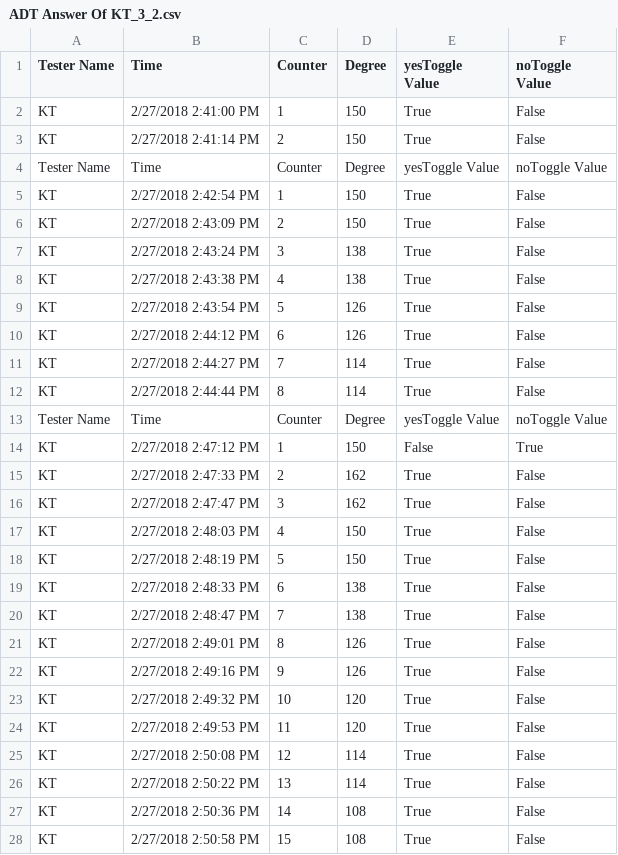
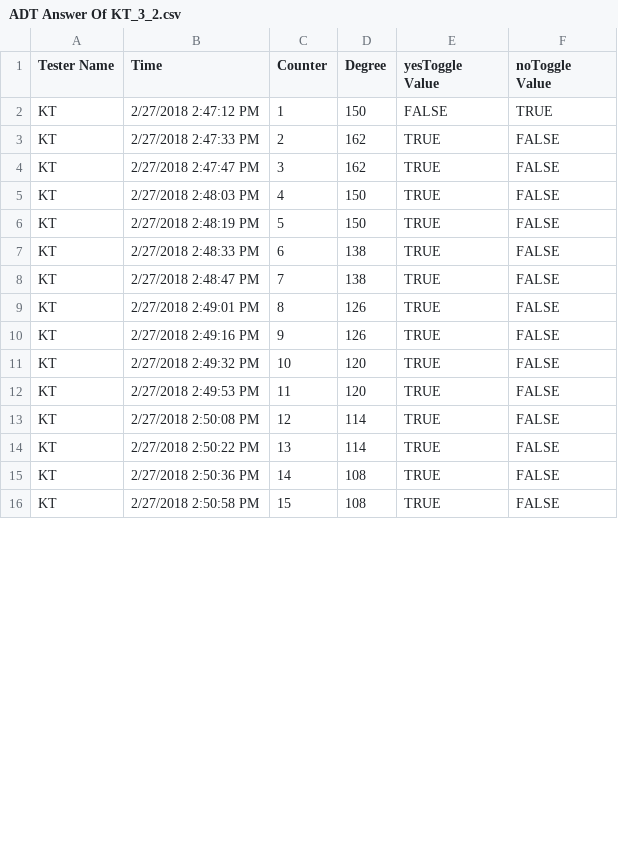
Before and after one commit to HongYu-CHANG/FacePush, a CSV file: DC MOTOR/Applicaton/StudyOne_ADT/ADT_Results/ADT Answer Of KT_3_2.csv, drawn as a sheet; only a part is shown; the diff covers the shown part only.

```diff
--- a/DC MOTOR/Applicaton/StudyOne_ADT/ADT_Results/ADT Answer Of KT_3_2.csv
+++ b/DC MOTOR/Applicaton/StudyOne_ADT/ADT_Results/ADT Answer Of KT_3_2.csv
@@ -1,28 +1,16 @@
 Tester Name, Time, Counter, Degree, yesToggle Value, noToggle Value
-KT,2/27/2018 2:41:00 PM,1,150,True,False
-KT,2/27/2018 2:41:14 PM,2,150,True,False
-Tester Name, Time, Counter, Degree, yesToggle Value, noToggle Value
-KT,2/27/2018 2:42:54 PM,1,150,True,False
-KT,2/27/2018 2:43:09 PM,2,150,True,False
-KT,2/27/2018 2:43:24 PM,3,138,True,False
-KT,2/27/2018 2:43:38 PM,4,138,True,False
-KT,2/27/2018 2:43:54 PM,5,126,True,False
-KT,2/27/2018 2:44:12 PM,6,126,True,False
-KT,2/27/2018 2:44:27 PM,7,114,True,False
-KT,2/27/2018 2:44:44 PM,8,114,True,False
-Tester Name, Time, Counter, Degree, yesToggle Value, noToggle Value
-KT,2/27/2018 2:47:12 PM,1,150,False,True
-KT,2/27/2018 2:47:33 PM,2,162,True,False
-KT,2/27/2018 2:47:47 PM,3,162,True,False
-KT,2/27/2018 2:48:03 PM,4,150,True,False
-KT,2/27/2018 2:48:19 PM,5,150,True,False
-KT,2/27/2018 2:48:33 PM,6,138,True,False
-KT,2/27/2018 2:48:47 PM,7,138,True,False
-KT,2/27/2018 2:49:01 PM,8,126,True,False
-KT,2/27/2018 2:49:16 PM,9,126,True,False
-KT,2/27/2018 2:49:32 PM,10,120,True,False
-KT,2/27/2018 2:49:53 PM,11,120,True,False
-KT,2/27/2018 2:50:08 PM,12,114,True,False
-KT,2/27/2018 2:50:22 PM,13,114,True,False
-KT,2/27/2018 2:50:36 PM,14,108,True,False
-KT,2/27/2018 2:50:58 PM,15,108,True,False
+KT,2/27/2018 2:47:12 PM,1,150,FALSE,TRUE
+KT,2/27/2018 2:47:33 PM,2,162,TRUE,FALSE
+KT,2/27/2018 2:47:47 PM,3,162,TRUE,FALSE
+KT,2/27/2018 2:48:03 PM,4,150,TRUE,FALSE
+KT,2/27/2018 2:48:19 PM,5,150,TRUE,FALSE
+KT,2/27/2018 2:48:33 PM,6,138,TRUE,FALSE
+KT,2/27/2018 2:48:47 PM,7,138,TRUE,FALSE
+KT,2/27/2018 2:49:01 PM,8,126,TRUE,FALSE
+KT,2/27/2018 2:49:16 PM,9,126,TRUE,FALSE
+KT,2/27/2018 2:49:32 PM,10,120,TRUE,FALSE
+KT,2/27/2018 2:49:53 PM,11,120,TRUE,FALSE
+KT,2/27/2018 2:50:08 PM,12,114,TRUE,FALSE
+KT,2/27/2018 2:50:22 PM,13,114,TRUE,FALSE
+KT,2/27/2018 2:50:36 PM,14,108,TRUE,FALSE
+KT,2/27/2018 2:50:58 PM,15,108,TRUE,FALSE
```
Also changed, not shown: 18 edited cells elsewhere in this file, DC MOTOR/Applicaton/StudyOne_ADT/ADT_Results/ADT Answer Of Ricky_3_1.csv, DC MOTOR/Applicaton/StudyOne_ADT/ADT_Results/ADT Answer Of Ricky_3_2.csv, 13 other files.
